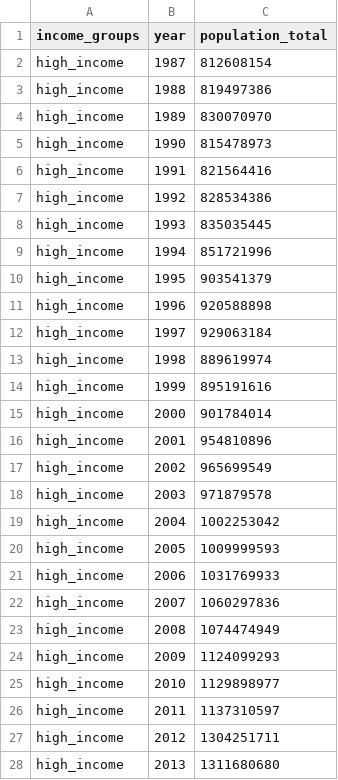
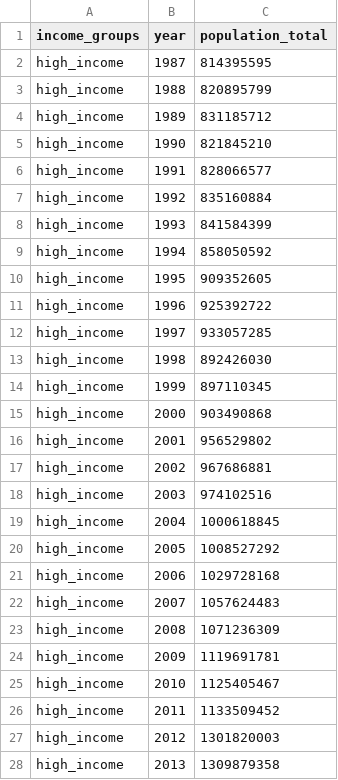
Before and after one commit to open-numbers/ddf--gapminder--population_by_income_group, a CSV file: ddf--datapoints--population_total--by--income_groups--year.csv, drawn as a sheet; only a part is shown; the diff covers the shown part only.

```diff
--- a/ddf--datapoints--population_total--by--income_groups--year.csv
+++ b/ddf--datapoints--population_total--by--income_groups--year.csv
@@ -1,28 +1,28 @@
 income_groups,year,population_total
-high_income,1987,812608154
-high_income,1988,819497386
-high_income,1989,830070970
-high_income,1990,815478973
-high_income,1991,821564416
-high_income,1992,828534386
-high_income,1993,835035445
-high_income,1994,851721996
-high_income,1995,903541379
-high_income,1996,920588898
-high_income,1997,929063184
-high_income,1998,889619974
-high_income,1999,895191616
-high_income,2000,901784014
-high_income,2001,954810896
-high_income,2002,965699549
-high_income,2003,971879578
-high_income,2004,1002253042
-high_income,2005,1009999593
-high_income,2006,1031769933
-high_income,2007,1060297836
-high_income,2008,1074474949
-high_income,2009,1124099293
-high_income,2010,1129898977
-high_income,2011,1137310597
-high_income,2012,1304251711
-high_income,2013,1311680680
+high_income,1987,814395595
+high_income,1988,820895799
+high_income,1989,831185712
+high_income,1990,821845210
+high_income,1991,828066577
+high_income,1992,835160884
+high_income,1993,841584399
+high_income,1994,858050592
+high_income,1995,909352605
+high_income,1996,925392722
+high_income,1997,933057285
+high_income,1998,892426030
+high_income,1999,897110345
+high_income,2000,903490868
+high_income,2001,956529802
+high_income,2002,967686881
+high_income,2003,974102516
+high_income,2004,1000618845
+high_income,2005,1008527292
+high_income,2006,1029728168
+high_income,2007,1057624483
+high_income,2008,1071236309
+high_income,2009,1119691781
+high_income,2010,1125405467
+high_income,2011,1133509452
+high_income,2012,1301820003
+high_income,2013,1309879358
```
Also changed, not shown: 113 edited cells elsewhere in this file, ddf--datapoints--population_total_percent--by--income_groups--year.csv, 1 other file.
